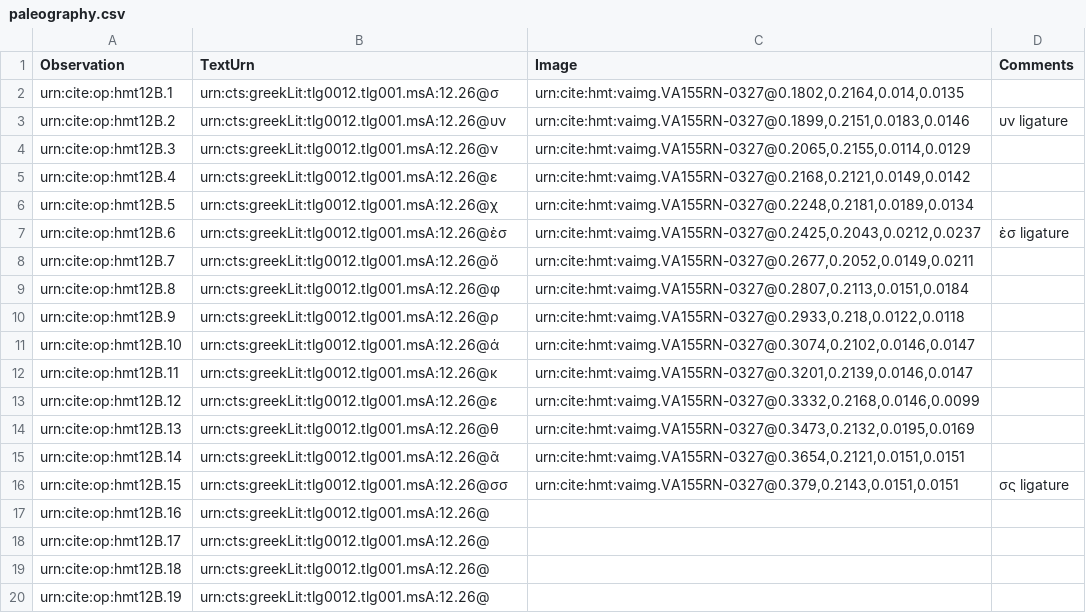
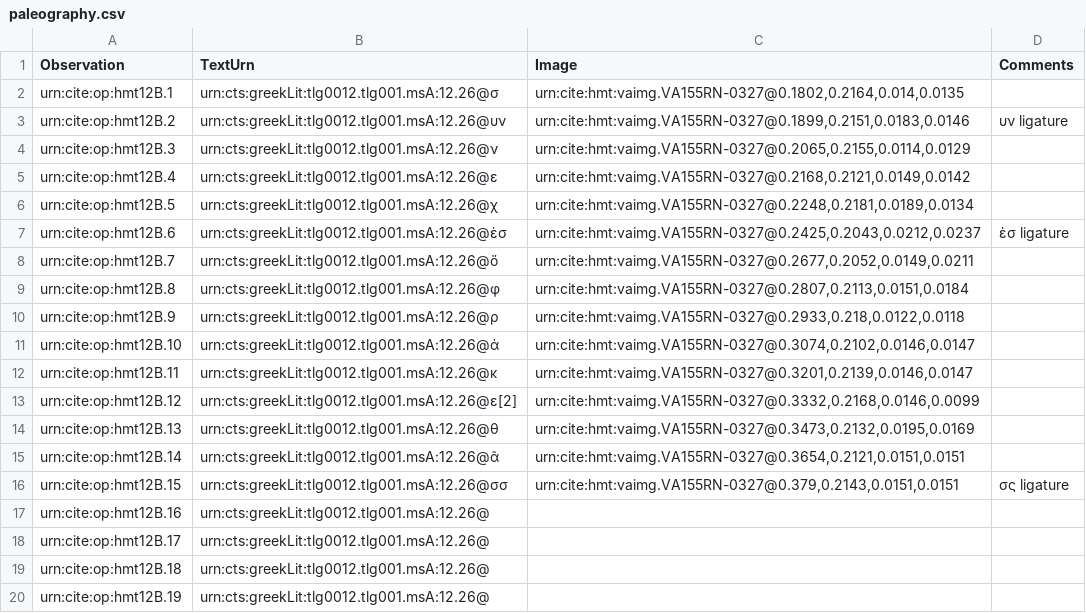
Before and after one commit to HMT-seminar-2014/hmt-12B, a CSV file: collections/paleography.csv, drawn as a sheet.

Commit message:
Update paleography.csv

```diff
--- a/collections/paleography.csv
+++ b/collections/paleography.csv
@@ -12,3 +12,3 @@ urn:cite:op:hmt12B.10,"urn:cts:greekLit:tlg0012.tlg001.msA:12.26@ά","urn:cite:
 urn:cite:op:hmt12B.11,"urn:cts:greekLit:tlg0012.tlg001.msA:12.26@κ","urn:cite:hmt:vaimg.VA155RN-0327@0.3201,0.2139,0.0146,0.0147",
-urn:cite:op:hmt12B.12,"urn:cts:greekLit:tlg0012.tlg001.msA:12.26@ε","urn:cite:hmt:vaimg.VA155RN-0327@0.3332,0.2168,0.0146,0.0099",
+urn:cite:op:hmt12B.12,"urn:cts:greekLit:tlg0012.tlg001.msA:12.26@ε[2]","urn:cite:hmt:vaimg.VA155RN-0327@0.3332,0.2168,0.0146,0.0099",
 urn:cite:op:hmt12B.13,"urn:cts:greekLit:tlg0012.tlg001.msA:12.26@θ","urn:cite:hmt:vaimg.VA155RN-0327@0.3473,0.2132,0.0195,0.0169",
```
